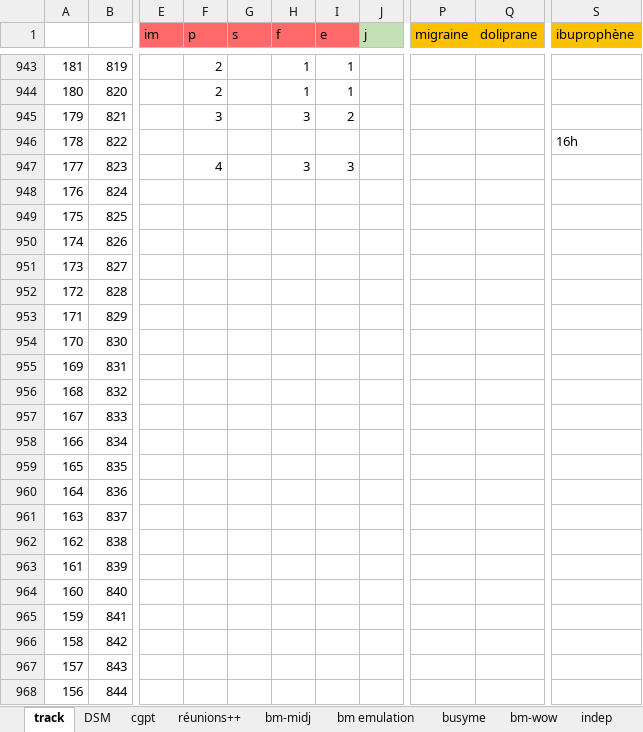
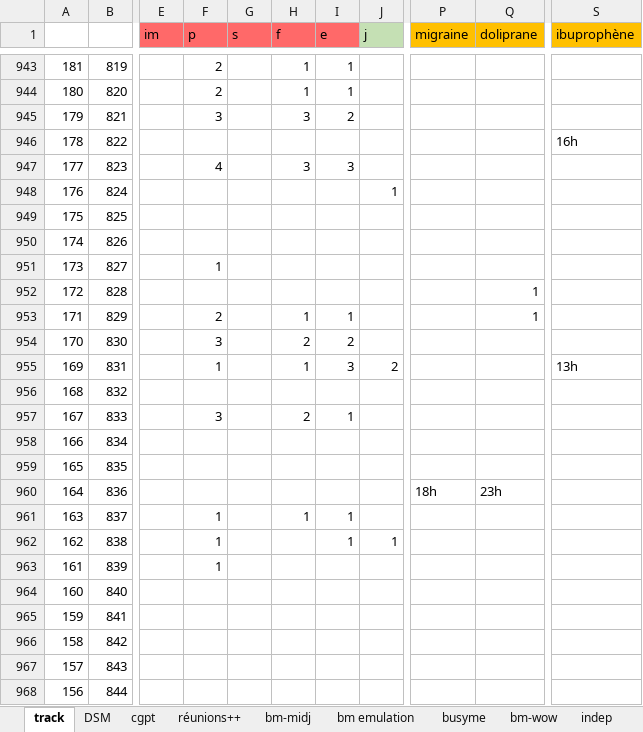
Before and after one commit to lenopgm/notes, an Excel workbook: track.xlsx, sheet track, drawn as a sheet; only a part is shown, gaps mark what is left out; values as stored, in another font and other column widths than the file's, no borders; the diff names each change by its address in the sheet, - before the commit and + after, or states it on an @@ line.

Commit message:
aout2023

```diff
--- a/track.xlsx (sheet track)
+++ b/track.xlsx (sheet track)
-J948 (j): (empty)
+J948 (j): 1
-F951 (p): (empty)
+F951 (p): 1
-Q952:Q953 (doliprane): (empty)
+Q952:Q953 (doliprane): 1
-F953 (p): (empty)
+F953 (p): 2
-H953 (f): (empty)
+H953 (f): 1
-I953 (e): (empty)
+I953 (e): 1
-F954 (p): (empty)
+F954 (p): 3
-H954 (f): (empty)
+H954 (f): 2
-I954 (e): (empty)
+I954 (e): 2
-F955 (p): (empty)
+F955 (p): 1
-H955 (f): (empty)
+H955 (f): 1
-I955 (e): (empty)
+I955 (e): 3
-J955 (j): (empty)
+J955 (j): 2
-S955 (ibuprophène): (empty)
+S955 (ibuprophène): 13h
-F957 (p): (empty)
+F957 (p): 3
-H957 (f): (empty)
+H957 (f): 2
-I957 (e): (empty)
+I957 (e): 1
-P960 (migraine): (empty)
+P960 (migraine): 18h
-Q960 (doliprane): (empty)
+Q960 (doliprane): 23h
-F961:F963 (p): (empty)
+F961:F963 (p): 1
-H961 (f): (empty)
+H961 (f): 1
-I961:I962 (e): (empty)
+I961:I962 (e): 1
-J962 (j): (empty)
+J962 (j): 1
```
